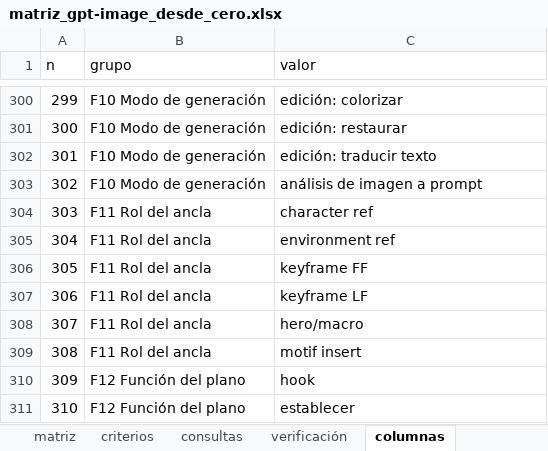
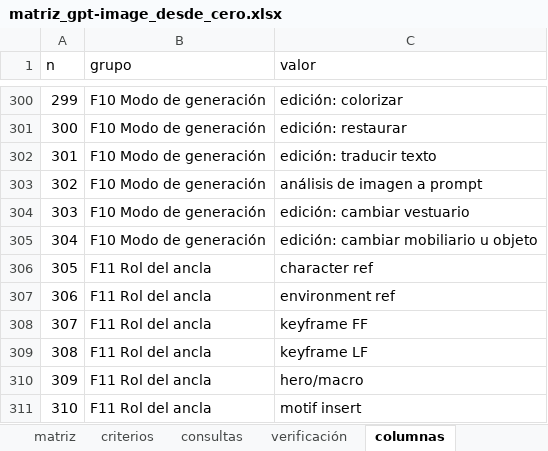
Before and after one commit to EricToled564/AI-Production-Director, an Excel workbook: taller/catalogo/v2/piloto_gpt-image/matriz_gpt-image_desde_cero.xlsx, sheet columnas, drawn as a sheet; only a part is shown, gaps mark what is left out; the shorter side is filled out with more unchanged rows; values as stored, in another font and other column widths than the file's, no borders; 1 other sheet too large or unreadable and not compared; addresses are those after the commit; the diff names each change by its address in the sheet, - before the commit and + after, or states it on an @@ line.

```diff
--- a/taller/catalogo/v2/piloto_gpt-image/matriz_gpt-image_desde_cero.xlsx (sheet columnas)
+++ b/taller/catalogo/v2/piloto_gpt-image/matriz_gpt-image_desde_cero.xlsx (sheet columnas)
+row 304: 303 | F10 Modo de generación | edición: cambiar vestuario
+row 305: 304 | F10 Modo de generación | edición: cambiar mobiliario u objeto
@@ column A (n) renumbered from row 306 down @@
```
Also changed, not shown: sheet consultas, sheet verificación, 4 other files.
